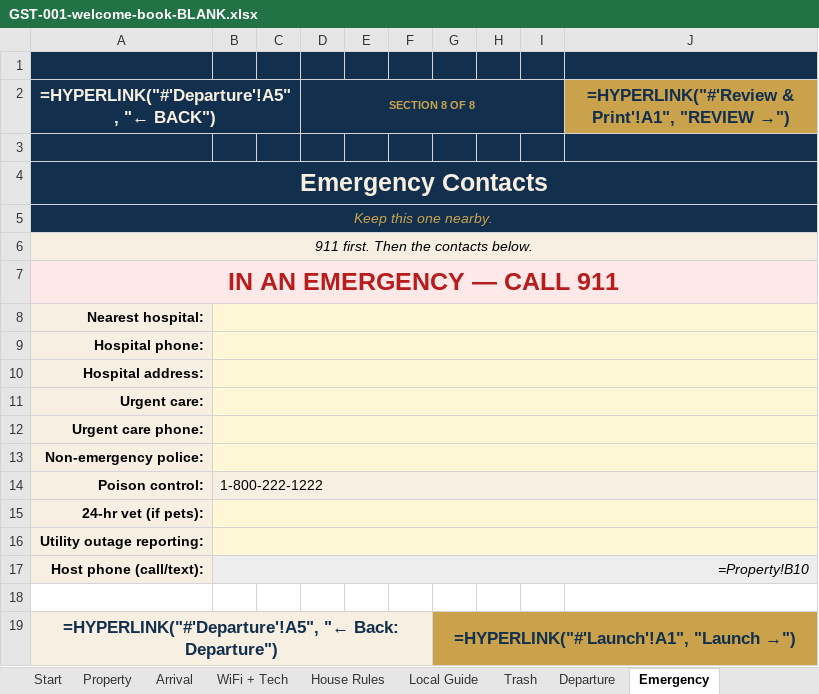
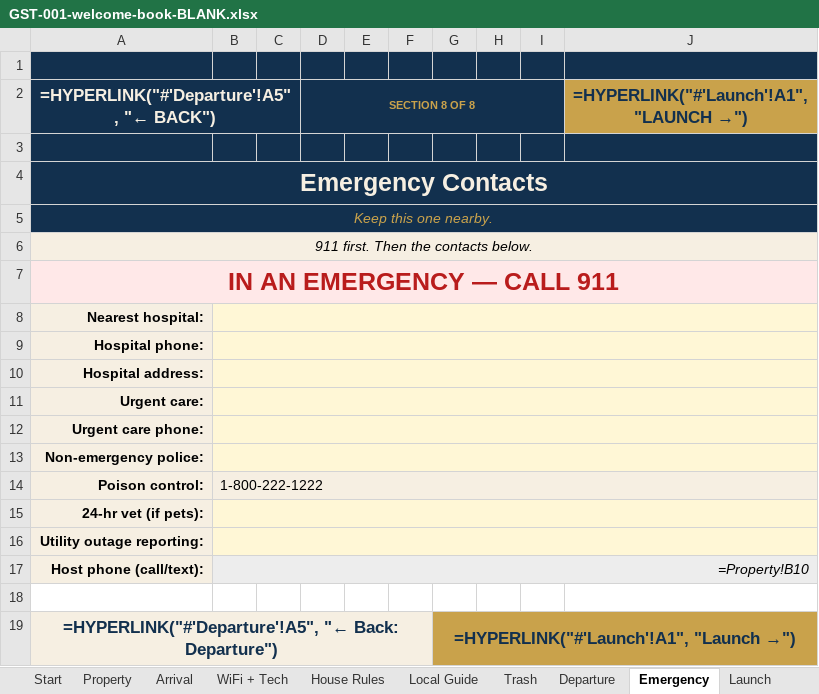
Before and after one commit to Kebron911/excell-templates, an Excel workbook: templates/_masters/GST-001-welcome-book-BLANK.xlsx, sheet Emergency, drawn as a sheet; values as stored, in another font and other column widths than the file's, no borders; formulas without a stored value are shown as written; the diff names each change by its address in the sheet, - before the commit and + after, or states it on an @@ line.

Commit message:
feat: v2.1 Launch tab replaces Review & Print
Tab 9 renamed Review & Print -> Launch. The 3-page live-preview
(rows 24-80 of v2) deleted -- preview moves to the HTML renderer.

Kept: readiness dashboard (rows 8-14, 3 cards with Completion %,
Red Flags, Status). The big pseudo-button is now labeled
OPEN YOUR WELCOME BOOK -> and uses a relative HYPERLINK to the
bundled welcome-book-renderer.html (same folder as xlsx).

brand_config.pseudo_button extended with external_link kwarg for
cross-file HYPERLINK formulas. Existing call sites unchanged.

```diff
--- a/templates/_masters/GST-001-welcome-book-BLANK.xlsx (sheet Emergency)
+++ b/templates/_masters/GST-001-welcome-book-BLANK.xlsx (sheet Emergency)
-J2: =HYPERLINK("#'Review & Print'!A1", "REVIEW →")
+J2: =HYPERLINK("#'Launch'!A1", "LAUNCH →")
```
Also changed, not shown: sheet Launch, sheet Bonus, other sheet tabs, templates/_masters/GST-001-welcome-book-DEMO.xlsx, 2 other files.
